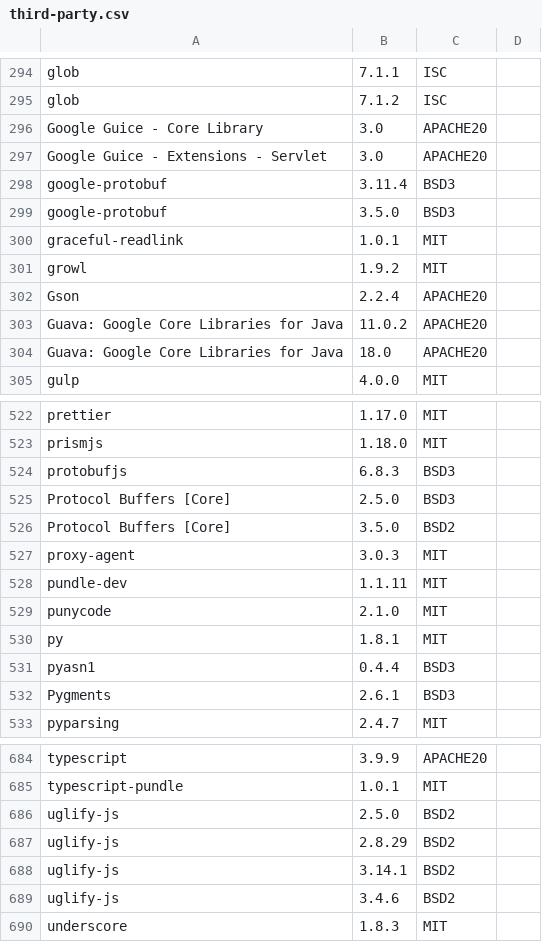
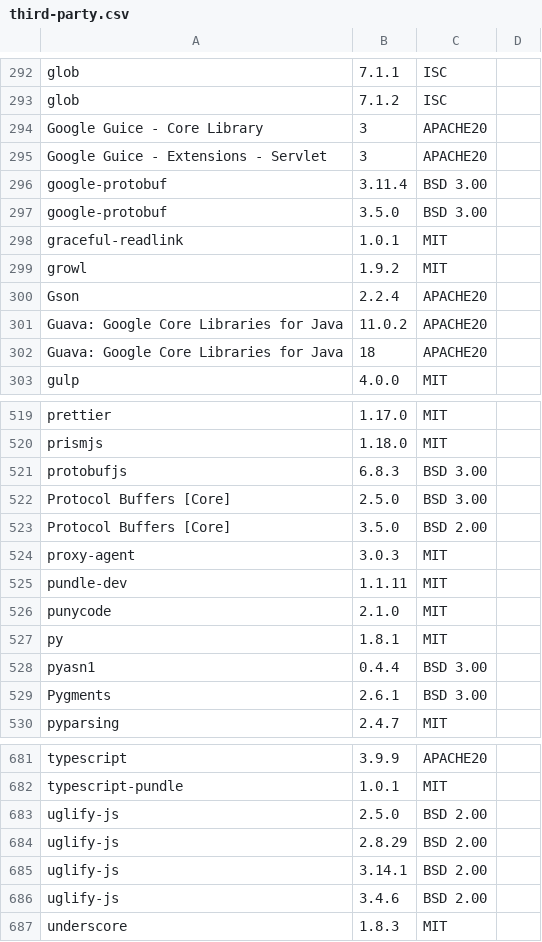
Before and after one commit to teresakillmond/thoughtspot-docs, a CSV file: software/modules/ROOT/attachments/third-party.csv, drawn as a sheet; only a part is shown, gaps mark what is left out; the diff covers the shown part only.

```diff
--- a/software/modules/ROOT/attachments/third-party.csv
+++ b/software/modules/ROOT/attachments/third-party.csv
@@ -295,6 +293,6 @@ glob,7.1.1,ISC
 glob,7.1.2,ISC
-Google Guice - Core Library,3.0,APACHE20
-Google Guice - Extensions - Servlet,3.0,APACHE20
-google-protobuf,3.11.4,BSD3
-google-protobuf,3.5.0,BSD3
+Google Guice - Core Library,3,APACHE20
+Google Guice - Extensions - Servlet,3,APACHE20
+google-protobuf,3.11.4,BSD 3.00
+google-protobuf,3.5.0,BSD 3.00
 graceful-readlink,1.0.1,MIT
@@ -303,3 +301,3 @@ Gson,2.2.4,APACHE20
 Guava: Google Core Libraries for Java,11.0.2,APACHE20
-Guava: Google Core Libraries for Java,18.0,APACHE20
+Guava: Google Core Libraries for Java,18,APACHE20
 gulp,4.0.0,MIT
@@ -523,5 +520,5 @@ prettier,1.17.0,MIT
 prismjs,1.18.0,MIT
-protobufjs,6.8.3,BSD3
-Protocol Buffers [Core],2.5.0,BSD3
-Protocol Buffers [Core],3.5.0,BSD2
+protobufjs,6.8.3,BSD 3.00
+Protocol Buffers [Core],2.5.0,BSD 3.00
+Protocol Buffers [Core],3.5.0,BSD 2.00
 proxy-agent,3.0.3,MIT
@@ -530,4 +527,4 @@ punycode,2.1.0,MIT
 py,1.8.1,MIT
-pyasn1,0.4.4,BSD3
-Pygments,2.6.1,BSD3
+pyasn1,0.4.4,BSD 3.00
+Pygments,2.6.1,BSD 3.00
 pyparsing,2.4.7,MIT
@@ -685,6 +682,6 @@ typescript,3.9.9,APACHE20
 typescript-pundle,1.0.1,MIT
-uglify-js,2.5.0,BSD2
-uglify-js,2.8.29,BSD2
-uglify-js,3.14.1,BSD2
-uglify-js,3.4.6,BSD2
+uglify-js,2.5.0,BSD 2.00
+uglify-js,2.8.29,BSD 2.00
+uglify-js,3.14.1,BSD 2.00
+uglify-js,3.4.6,BSD 2.00
 underscore,1.8.3,MIT
```
Also changed, not shown: 5 added rows, 8 removed rows and 40 edited cells elsewhere in this file, 1 other file.
